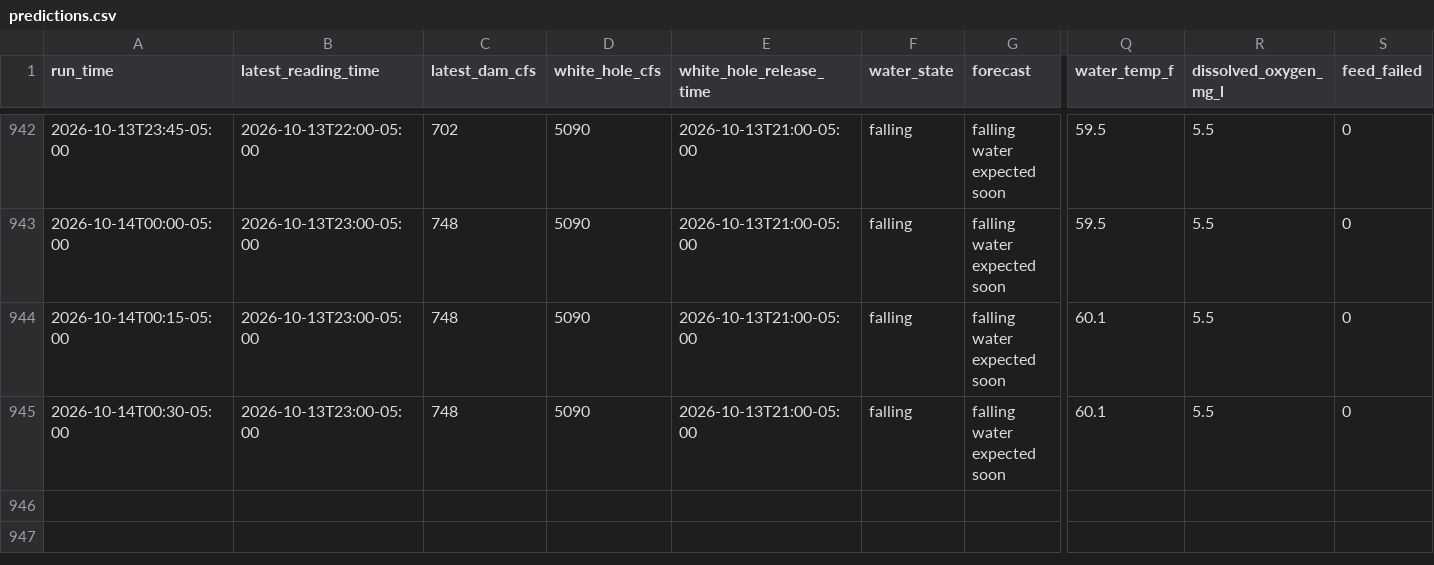
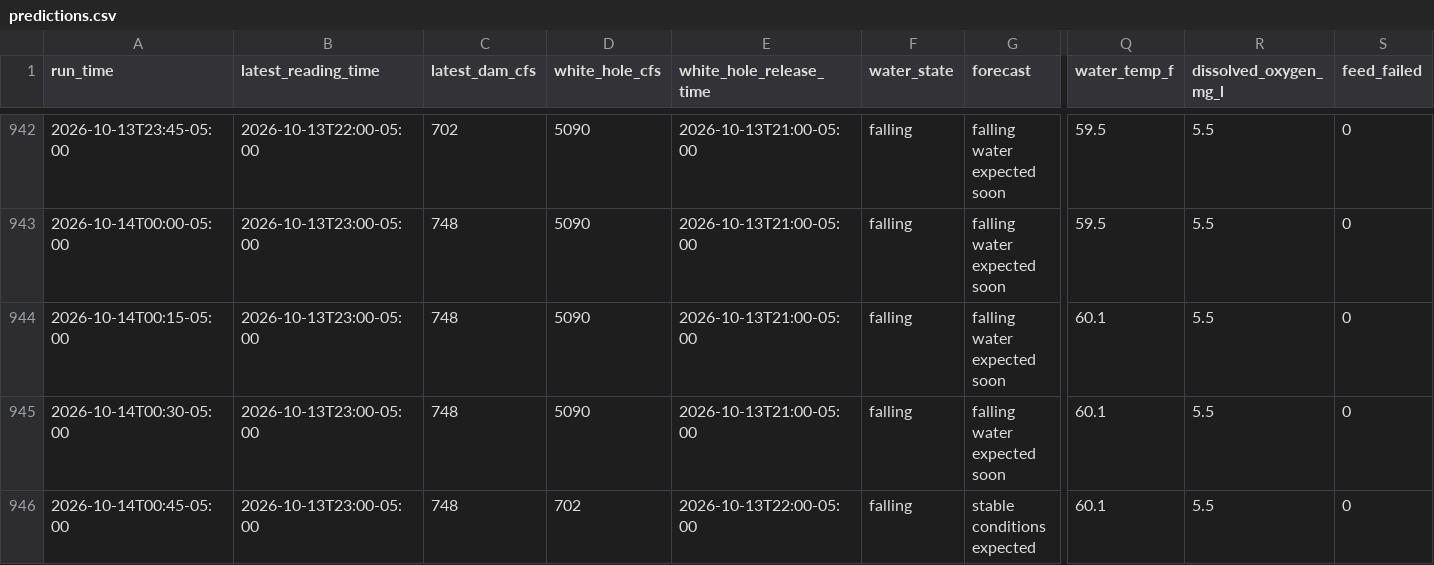
Before and after one commit to frogmoses/WhiteRiverData, a CSV file: predictions.csv, drawn as a sheet; only a part is shown, gaps mark what is left out; rows hold the shown columns only; the diff names each change by its address in the sheet, - before the commit and + after, or states it on an @@ line.

Commit message:
Update water conditions 2026-10-14 01:45

```diff
--- a/predictions.csv
+++ b/predictions.csv
+row 946: 2026-10-14T00:45-05:00 | 2026-10-13T23:00-05:00 | 748 | 702 | 2026-10-13T22:00-05:00 | falling | stable conditions expected | 60.1 | 5.5 | 0
```
